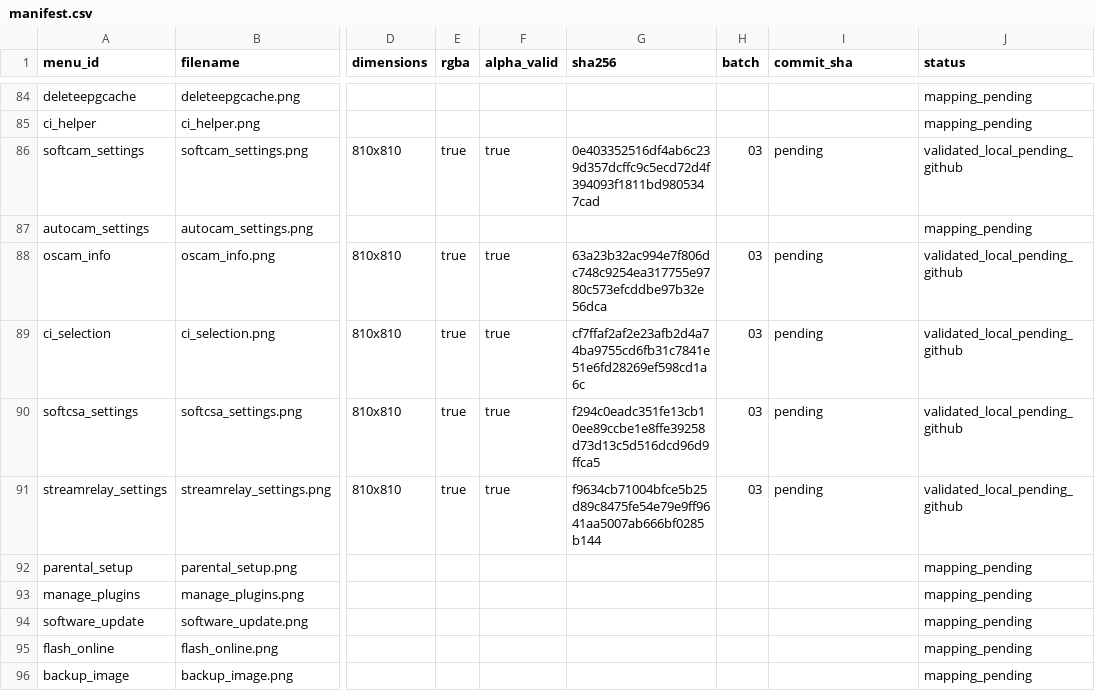
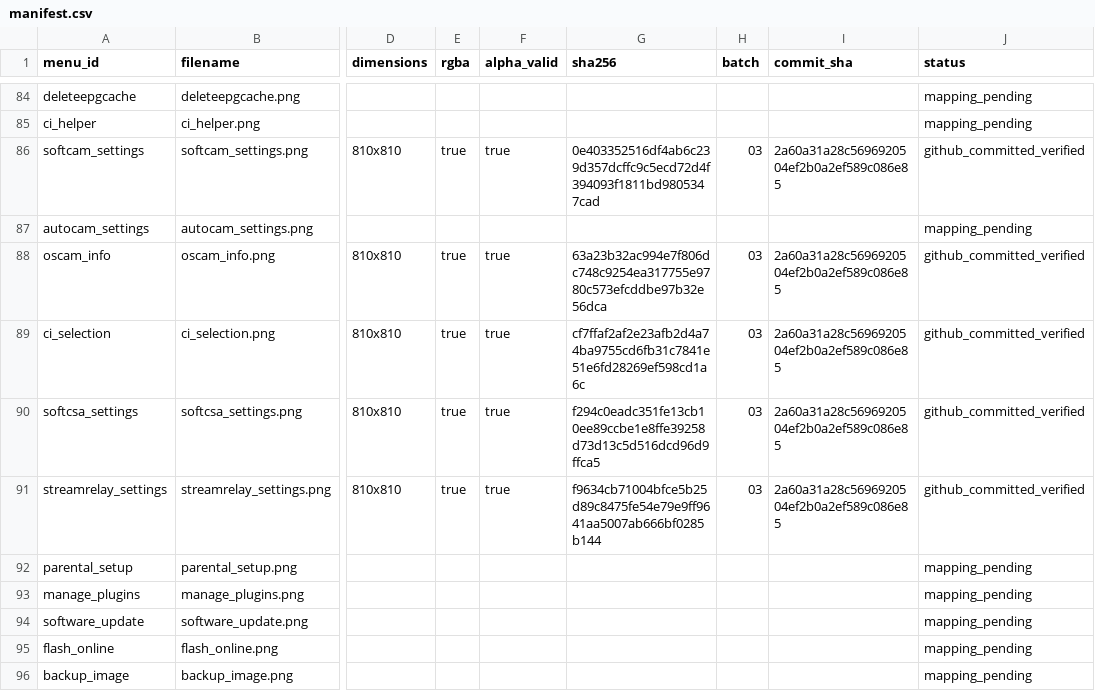
Before and after one commit to Evolution-by-Warder/FullHDGlass-Warder-Evolution, a CSV file: assets/warder-premium-menu-121/manifests/manifest.csv, drawn as a sheet; only a part is shown, gaps mark what is left out; the diff names each change by its address in the sheet, - before the commit and + after, or states it on an @@ line.

Commit message:
manifest: record verified conditional-access batch

```diff
--- a/assets/warder-premium-menu-121/manifests/manifest.csv
+++ b/assets/warder-premium-menu-121/manifests/manifest.csv
-I86 (commit_sha): pending
+I86 (commit_sha): 2a60a31a28c5696920504ef2b0a2ef589c086e85
-J86 (status): validated_local_pending_github
+J86 (status): github_committed_verified
-I88:I91 (commit_sha): pending
+I88:I91 (commit_sha): 2a60a31a28c5696920504ef2b0a2ef589c086e85
-J88:J91 (status): validated_local_pending_github
+J88:J91 (status): github_committed_verified
```
